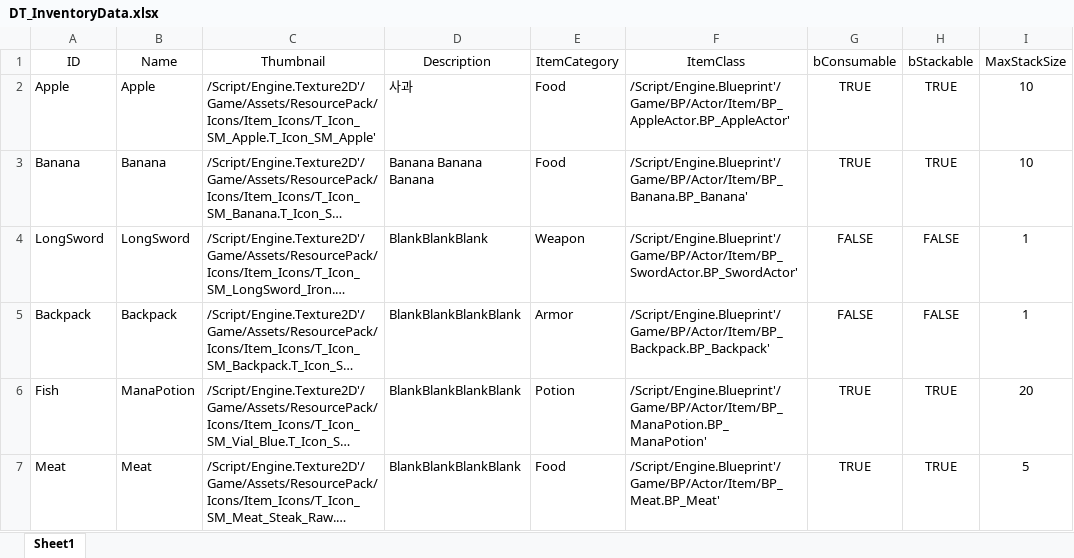
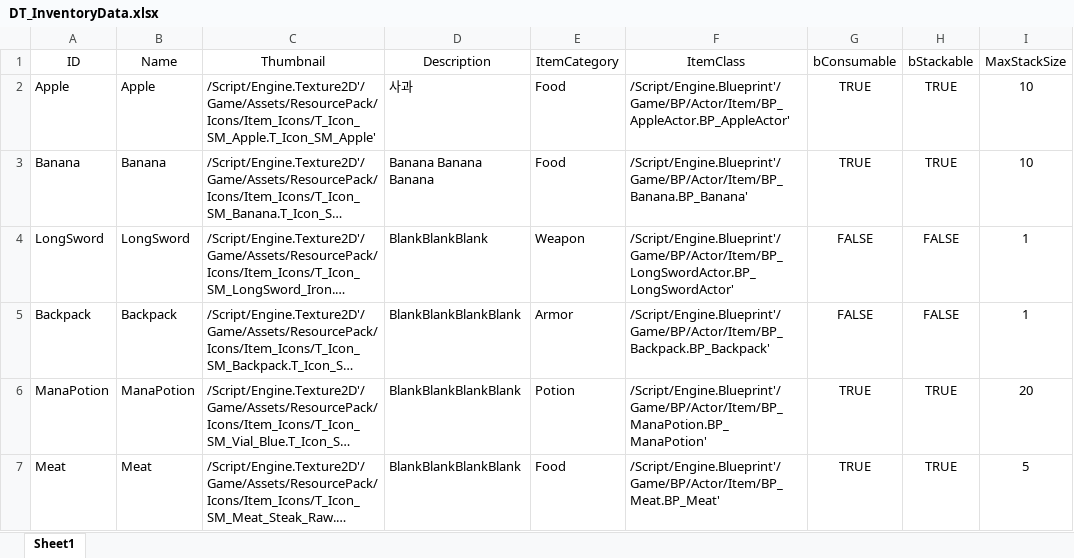
Before and after one commit to Desi9nerd/UE5_TDRPG, an Excel workbook: Content/BP/Inventory/Data/DT_InventoryData.xlsx, sheet Sheet1, drawn as a sheet; long unchanged cells end in …; values as stored, in another font and other column widths than the file's, no borders; conditional formats not drawn; the diff names each change by its address in the sheet, - before the commit and + after, or states it on an @@ line.

Commit message:
업데이트, DataTable 읽기 코드.

```diff
--- a/Content/BP/Inventory/Data/DT_InventoryData.xlsx (sheet Sheet1)
+++ b/Content/BP/Inventory/Data/DT_InventoryData.xlsx (sheet Sheet1)
-F4 (ItemClass): /Script/Engine.Blueprint'/Game/BP/Actor/Item/BP_SwordActor.BP_SwordActor'
+F4 (ItemClass): /Script/Engine.Blueprint'/Game/BP/Actor/Item/BP_LongSwordActor.BP_LongSwordActor'
-A6 (ID): Fish
+A6 (ID): ManaPotion
```
Also changed, not shown: 11 other files.
